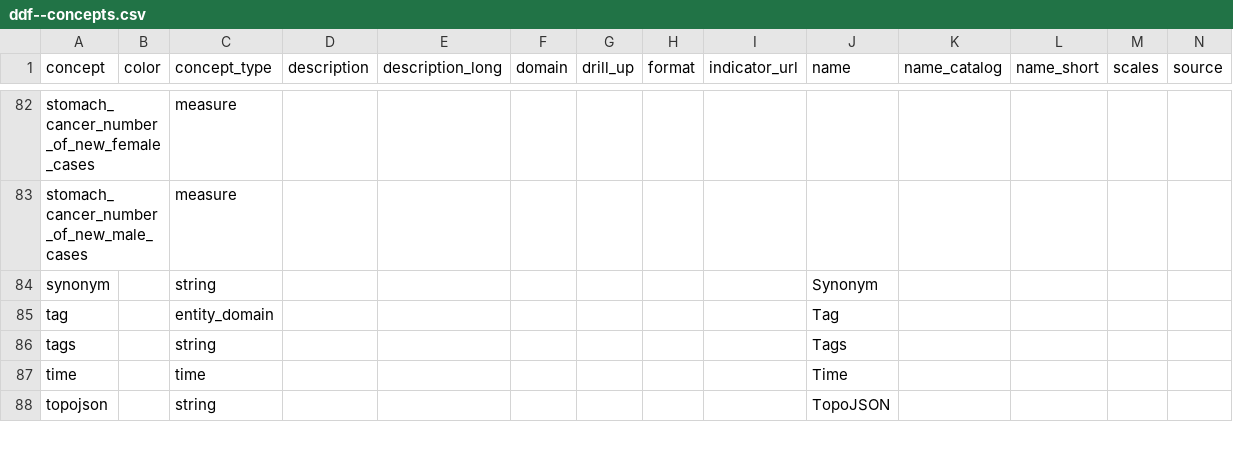
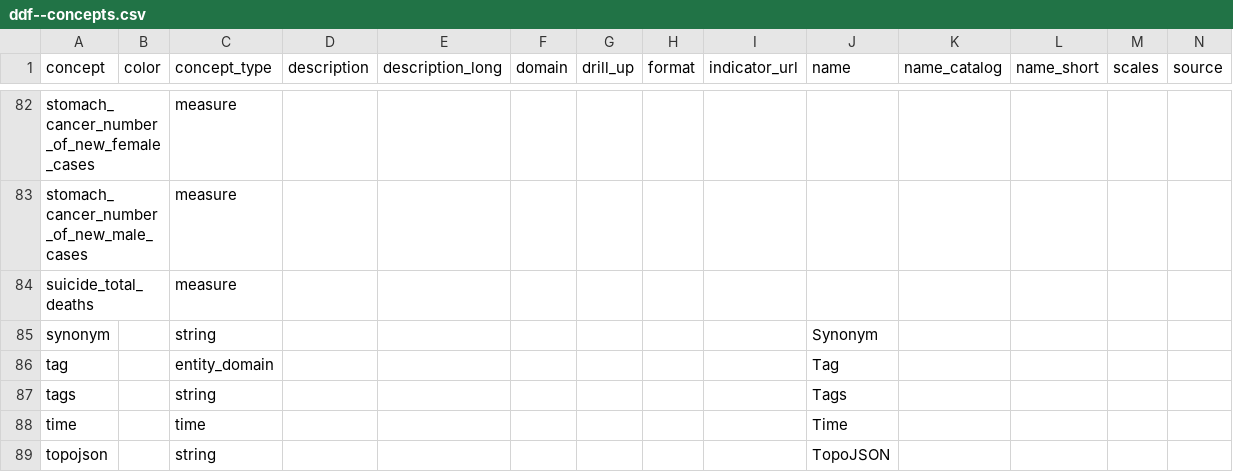
Before and after one commit to open-numbers/ddf--gapminder--gbd_indicators, a CSV file: ddf--concepts.csv, drawn as a sheet; only a part is shown, gaps mark what is left out; rows hold the shown columns only; the diff names each change by its address in the sheet, - before the commit and + after, or states it on an @@ line.

Commit message:
add more indicator

```diff
--- a/ddf--concepts.csv
+++ b/ddf--concepts.csv
+row 84: suicide_total_deaths |  | measure
```
Also changed, not shown: 3 other files.
